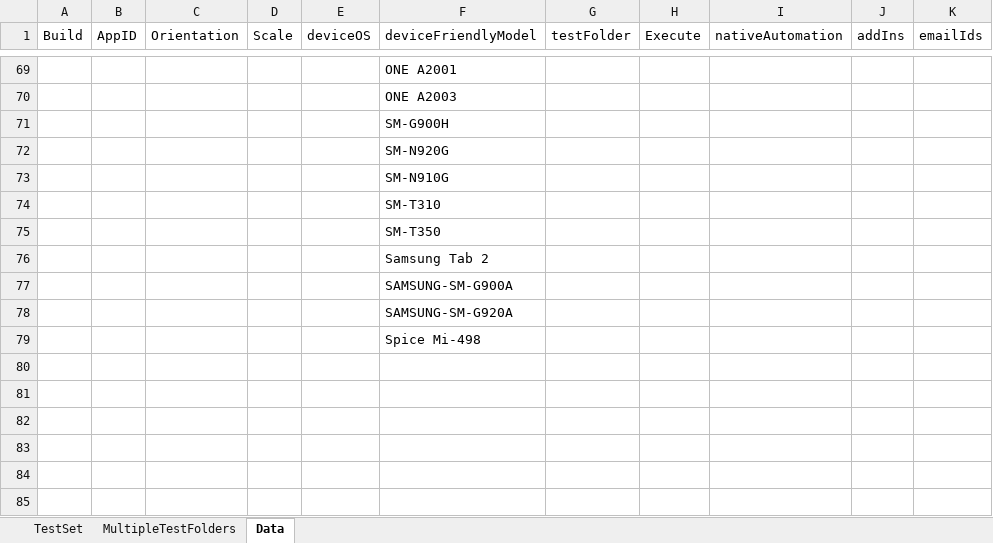
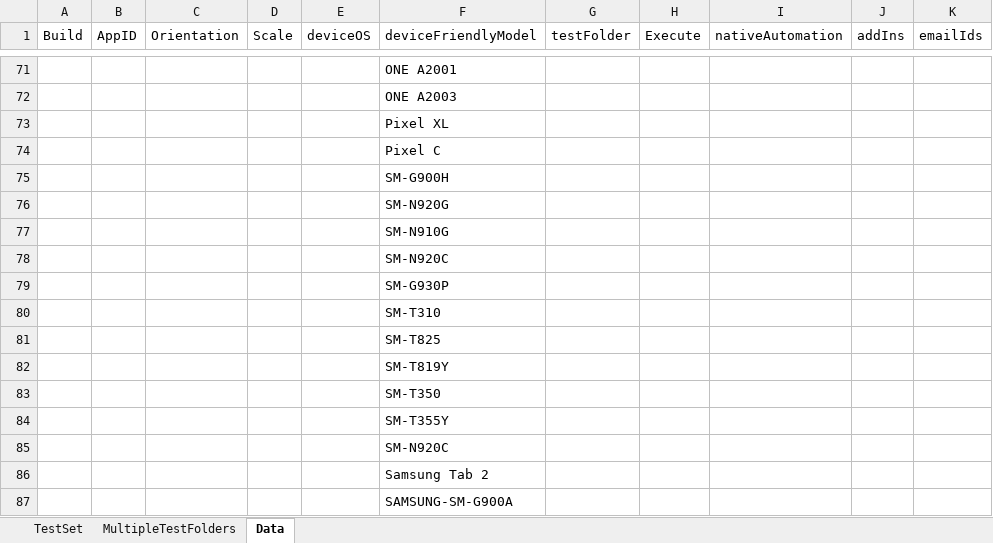
Before and after one commit to Pradeep-ML/MobileLabsAutomationFramework, an Excel workbook: Environment/TestLab.xlsx, sheet Data, drawn as a sheet; only a part is shown, gaps mark what is left out; the shorter side is filled out with more unchanged rows; values as stored, in another font and other column widths than the file's, no borders; the diff covers the shown part only; the diff names each change by its address in the sheet, - before the commit and + after, or states it on an @@ line.

```diff
--- a/Environment/TestLab.xlsx (sheet Data)
+++ b/Environment/TestLab.xlsx (sheet Data)
+row 73:  |  |  |  |  | Pixel XL
+row 74:  |  |  |  |  | Pixel C
+row 78:  |  |  |  |  | SM-N920C
+row 79:  |  |  |  |  | SM-G930P
+row 81:  |  |  |  |  | SM-T825
+row 82:  |  |  |  |  | SM-T819Y
+row 84:  |  |  |  |  | SM-T355Y
+row 85:  |  |  |  |  | SM-N920C
```
Also changed, not shown: 9 added rows, 7 removed rows and 9 edited cells elsewhere in this sheet, sheet MultipleTestFolders, sheet TestSet.
